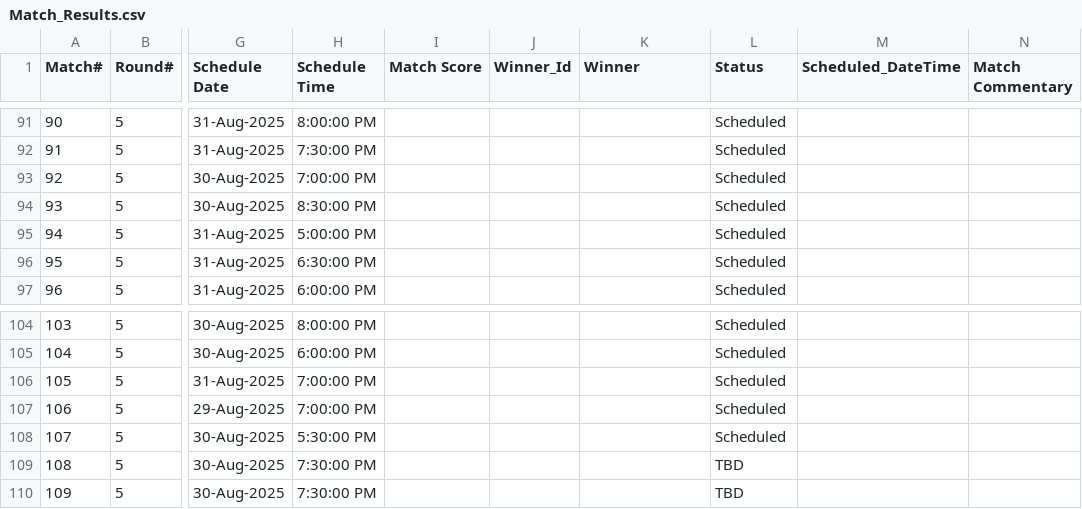
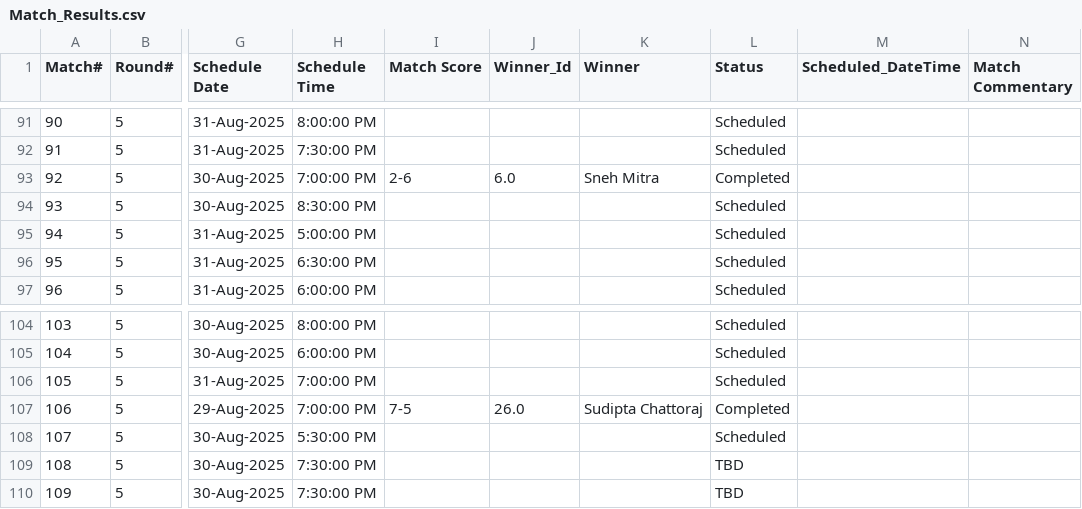
Before and after one commit to sjs1729/EGVOpen, a CSV file: Match_Results.csv, drawn as a sheet; only a part is shown, gaps mark what is left out; the diff names each change by its address in the sheet, - before the commit and + after, or states it on an @@ line.

Commit message:
Add files via upload

```diff
--- a/Match_Results.csv
+++ b/Match_Results.csv
-I93 (Match Score): (empty)
+I93 (Match Score): 2-6
-J93 (Winner_Id): (empty)
+J93 (Winner_Id): 6.0
-K93 (Winner): (empty)
+K93 (Winner): Sneh Mitra
-L93 (Status): Scheduled
+L93 (Status): Completed
-I107 (Match Score): (empty)
+I107 (Match Score): 7-5
-J107 (Winner_Id): (empty)
+J107 (Winner_Id): 26.0
-K107 (Winner): (empty)
+K107 (Winner): Sudipta Chattoraj
-L107 (Status): Scheduled
+L107 (Status): Completed
```
